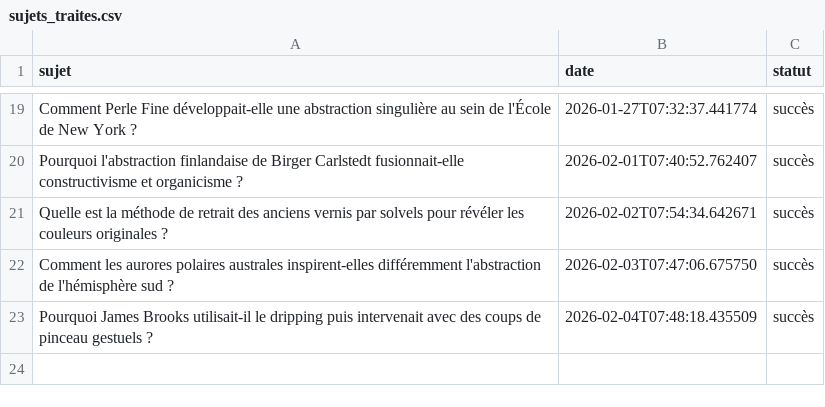
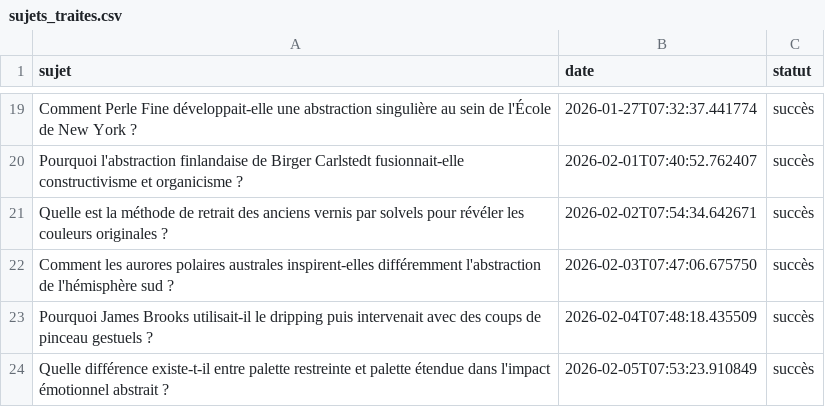
Before and after one commit to Metalosmose21/Abstrait-6, a CSV file: sujets_traites.csv, drawn as a sheet; only a part is shown, gaps mark what is left out; the diff names each change by its address in the sheet, - before the commit and + after, or states it on an @@ line.

```diff
--- a/sujets_traites.csv
+++ b/sujets_traites.csv
+row 24: Quelle différence existe-t-il entre palette restreinte et palette étendue dans l'impact émotionnel abstrait ? | 2026-02-05T07:53:23.910849 | succès
```
Also changed, not shown: sujets.csv.
